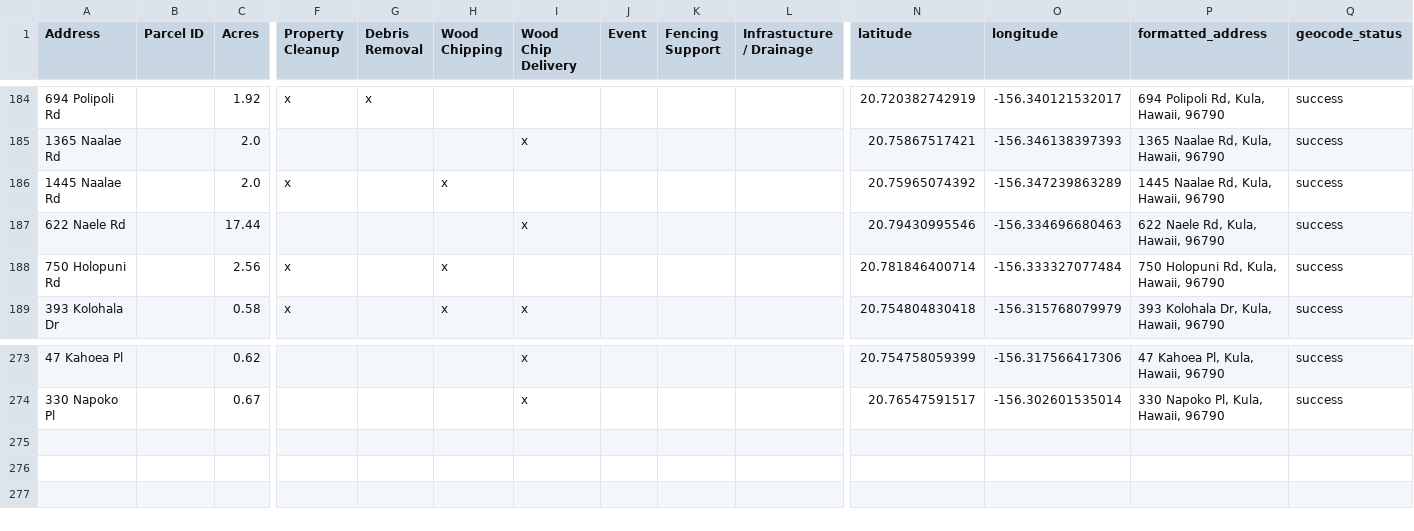
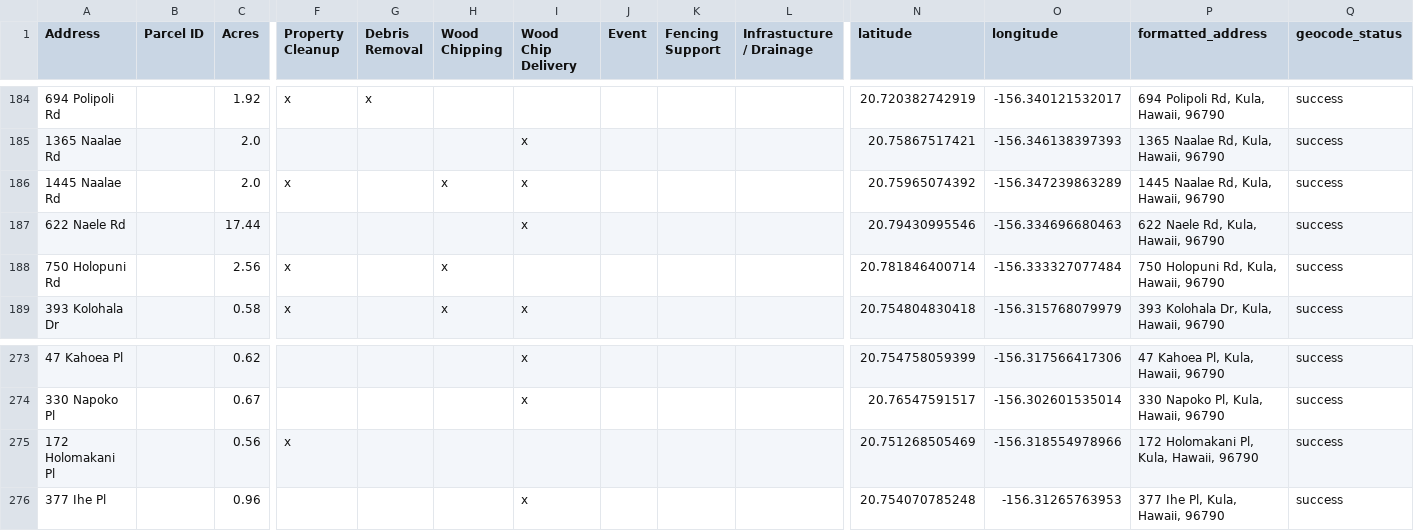
Before and after one commit to elimsmith4/malamakula, a CSV file: docs/malama_kula_geocoded.csv, drawn as a sheet; only a part is shown, gaps mark what is left out; rows hold the shown columns only; the diff names each change by its address in the sheet, - before the commit and + after, or states it on an @@ line.

```diff
--- a/docs/malama_kula_geocoded.csv
+++ b/docs/malama_kula_geocoded.csv
-I186 (Wood Chip Delivery): (empty)
+I186 (Wood Chip Delivery): x
+row 275: 172 Holomakani Pl |  | 0.56 | x |  |  |  |  |  |  | 20.751268505469 | -156.318554978966 | 172 Holomakani Pl, Kula, Hawaii, 96790 | success
+row 276: 377 Ihe Pl |  | 0.96 |  |  |  | x |  |  |  | 20.754070785248 | -156.31265763953 | 377 Ihe Pl, Kula, Hawaii, 96790 | success
```
Also changed, not shown: geocode_cache.csv, 4 other files.
